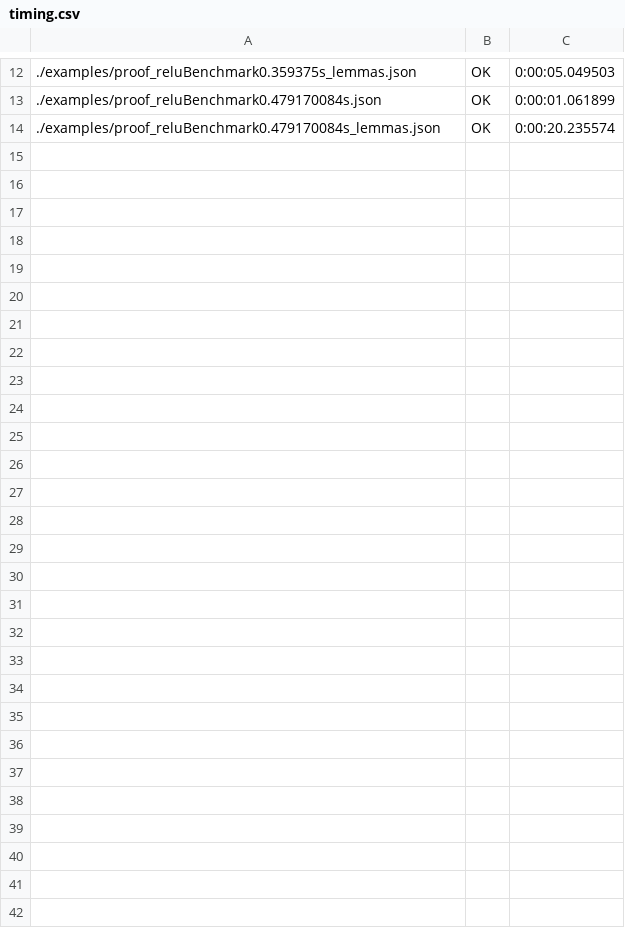
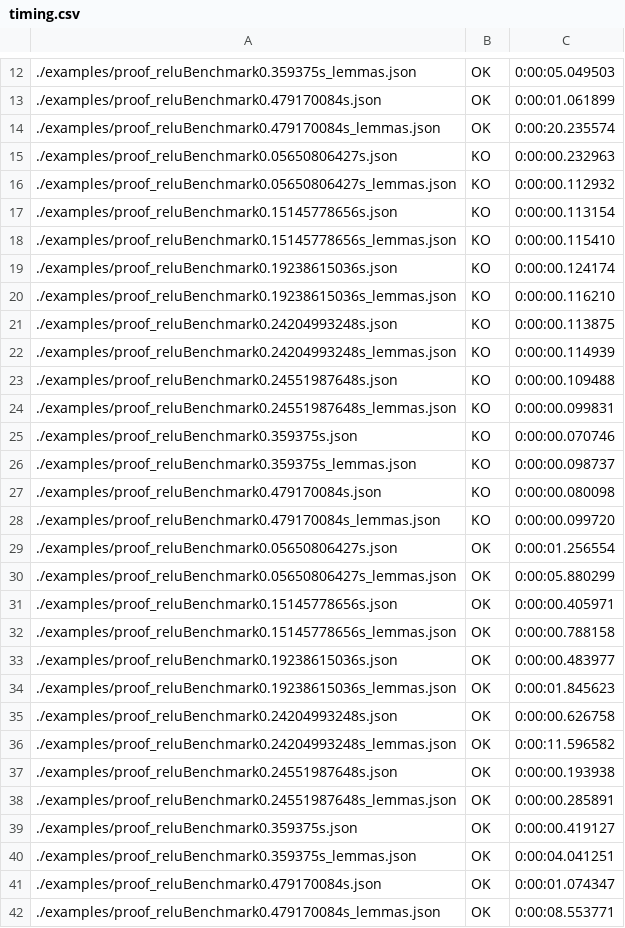
Before and after one commit to rdesmartin/imandra-marabou-proof-checking, a CSV file: timing.csv, drawn as a sheet; only a part is shown, gaps mark what is left out; the diff names each change by its address in the sheet, - before the commit and + after, or states it on an @@ line.

Commit message:
add start of proof of split invariant

```diff
--- a/timing.csv
+++ b/timing.csv
+row 15: ./examples/proof_reluBenchmark0.05650806427s.json | KO | 0:00:00.232963
+row 16: ./examples/proof_reluBenchmark0.05650806427s_lemmas.json | KO | 0:00:00.112932
+row 17: ./examples/proof_reluBenchmark0.15145778656s.json | KO | 0:00:00.113154
+row 18: ./examples/proof_reluBenchmark0.15145778656s_lemmas.json | KO | 0:00:00.115410
+row 19: ./examples/proof_reluBenchmark0.19238615036s.json | KO | 0:00:00.124174
+row 20: ./examples/proof_reluBenchmark0.19238615036s_lemmas.json | KO | 0:00:00.116210
+row 21: ./examples/proof_reluBenchmark0.24204993248s.json | KO | 0:00:00.113875
+row 22: ./examples/proof_reluBenchmark0.24204993248s_lemmas.json | KO | 0:00:00.114939
+row 23: ./examples/proof_reluBenchmark0.24551987648s.json | KO | 0:00:00.109488
+row 24: ./examples/proof_reluBenchmark0.24551987648s_lemmas.json | KO | 0:00:00.099831
+row 25: ./examples/proof_reluBenchmark0.359375s.json | KO | 0:00:00.070746
+row 26: ./examples/proof_reluBenchmark0.359375s_lemmas.json | KO | 0:00:00.098737
+row 27: ./examples/proof_reluBenchmark0.479170084s.json | KO | 0:00:00.080098
+row 28: ./examples/proof_reluBenchmark0.479170084s_lemmas.json | KO | 0:00:00.099720
+row 29: ./examples/proof_reluBenchmark0.05650806427s.json | OK | 0:00:01.256554
+row 30: ./examples/proof_reluBenchmark0.05650806427s_lemmas.json | OK | 0:00:05.880299
+row 31: ./examples/proof_reluBenchmark0.15145778656s.json | OK | 0:00:00.405971
+row 32: ./examples/proof_reluBenchmark0.15145778656s_lemmas.json | OK | 0:00:00.788158
+row 33: ./examples/proof_reluBenchmark0.19238615036s.json | OK | 0:00:00.483977
+row 34: ./examples/proof_reluBenchmark0.19238615036s_lemmas.json | OK | 0:00:01.845623
+row 35: ./examples/proof_reluBenchmark0.24204993248s.json | OK | 0:00:00.626758
+row 36: ./examples/proof_reluBenchmark0.24204993248s_lemmas.json | OK | 0:00:11.596582
+row 37: ./examples/proof_reluBenchmark0.24551987648s.json | OK | 0:00:00.193938
+row 38: ./examples/proof_reluBenchmark0.24551987648s_lemmas.json | OK | 0:00:00.285891
+row 39: ./examples/proof_reluBenchmark0.359375s.json | OK | 0:00:00.419127
+row 40: ./examples/proof_reluBenchmark0.359375s_lemmas.json | OK | 0:00:04.041251
+row 41: ./examples/proof_reluBenchmark0.479170084s.json | OK | 0:00:01.074347
+row 42: ./examples/proof_reluBenchmark0.479170084s_lemmas.json | OK | 0:00:08.553771
```
Also changed, not shown: 6 other files.
